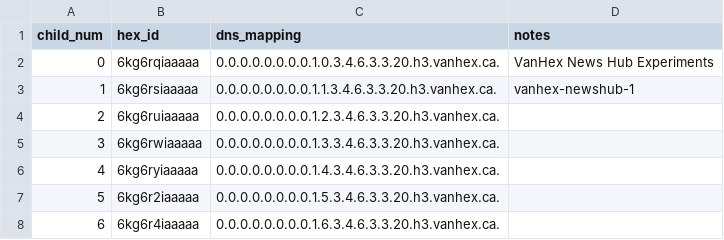
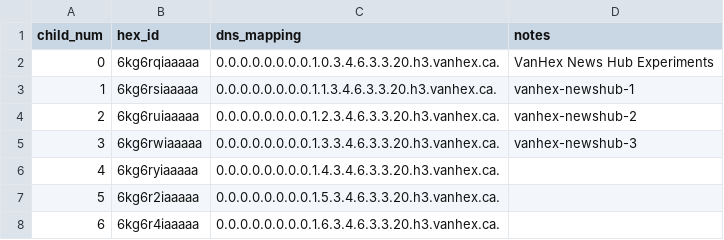
Before and after one commit to hexcamp/hexcamp-community-vanhex, a CSV file: newshub-sites.csv, drawn as a sheet; only a part is shown.

Commit message:
Add vanhex-newshub-3

```diff
--- a/newshub-sites.csv
+++ b/newshub-sites.csv
@@ -3,4 +3,4 @@ child_num,hex_id,dns_mapping,notes
 1,6kg6rsiaaaaa,0.0.0.0.0.0.0.0.1.1.3.4.6.3.3.20.h3.vanhex.ca.,vanhex-newshub-1
-2,6kg6ruiaaaaa,0.0.0.0.0.0.0.0.1.2.3.4.6.3.3.20.h3.vanhex.ca.,
-3,6kg6rwiaaaaa,0.0.0.0.0.0.0.0.1.3.3.4.6.3.3.20.h3.vanhex.ca.,
+2,6kg6ruiaaaaa,0.0.0.0.0.0.0.0.1.2.3.4.6.3.3.20.h3.vanhex.ca.,vanhex-newshub-2
+3,6kg6rwiaaaaa,0.0.0.0.0.0.0.0.1.3.3.4.6.3.3.20.h3.vanhex.ca.,vanhex-newshub-3
 4,6kg6ryiaaaaa,0.0.0.0.0.0.0.0.1.4.3.4.6.3.3.20.h3.vanhex.ca.,
```
